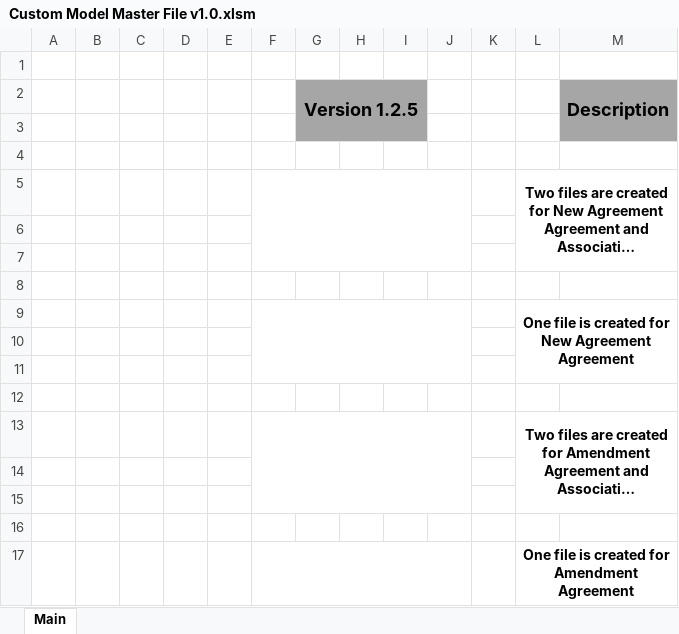
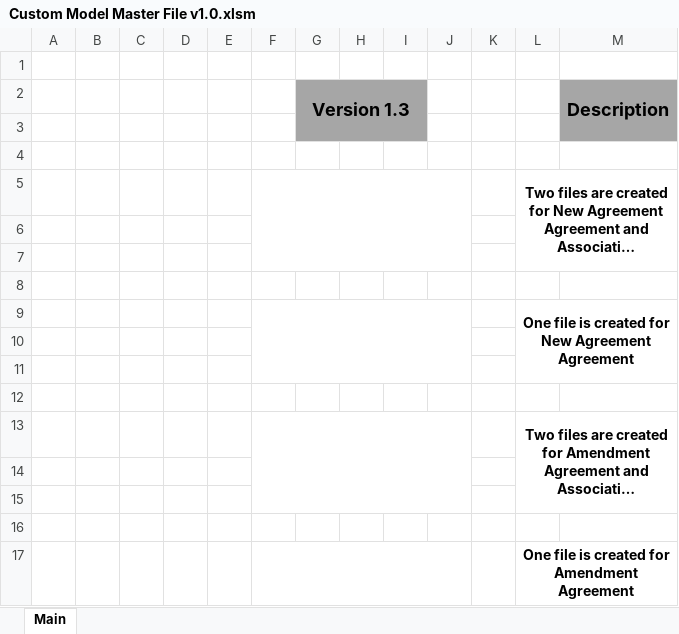
Before and after one commit to Ushadevi-velusamy/ALC, an Excel workbook: Custom Model/Custom Model Master File v1.0.xlsm, sheet Main, drawn as a sheet; long unchanged cells end in …; values as stored, in another font and other column widths than the file's, no borders; charts and pictures not drawn; the diff names each change by its address in the sheet, - before the commit and + after, or states it on an @@ line.

```diff
--- a/Custom Model/Custom Model Master File v1.0.xlsm (sheet Main)
+++ b/Custom Model/Custom Model Master File v1.0.xlsm (sheet Main)
-G2: Version 1.2.5
+G2: Version 1.3
```
Also changed, not shown: Custom Model/Agreement Bulk Upload Template.xlsm.
